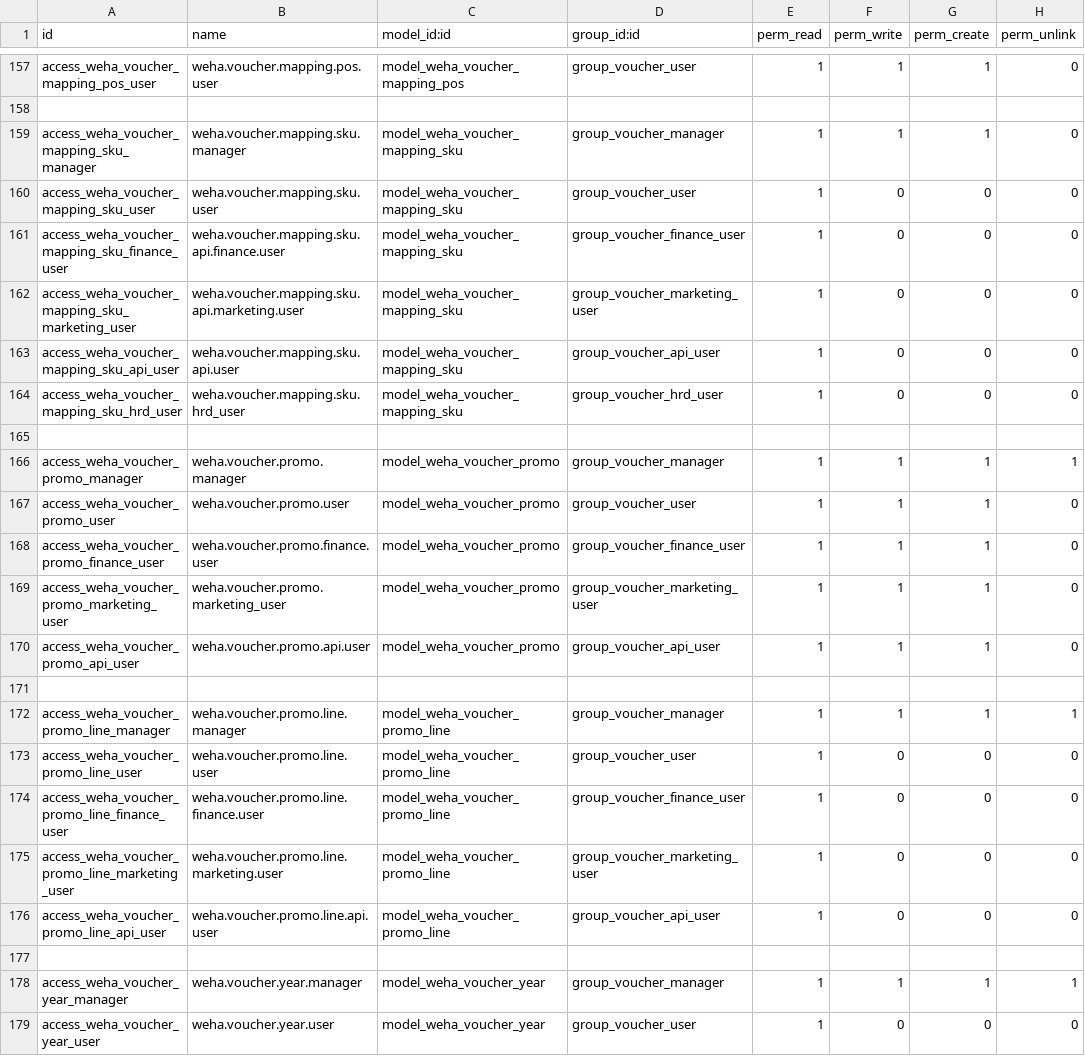
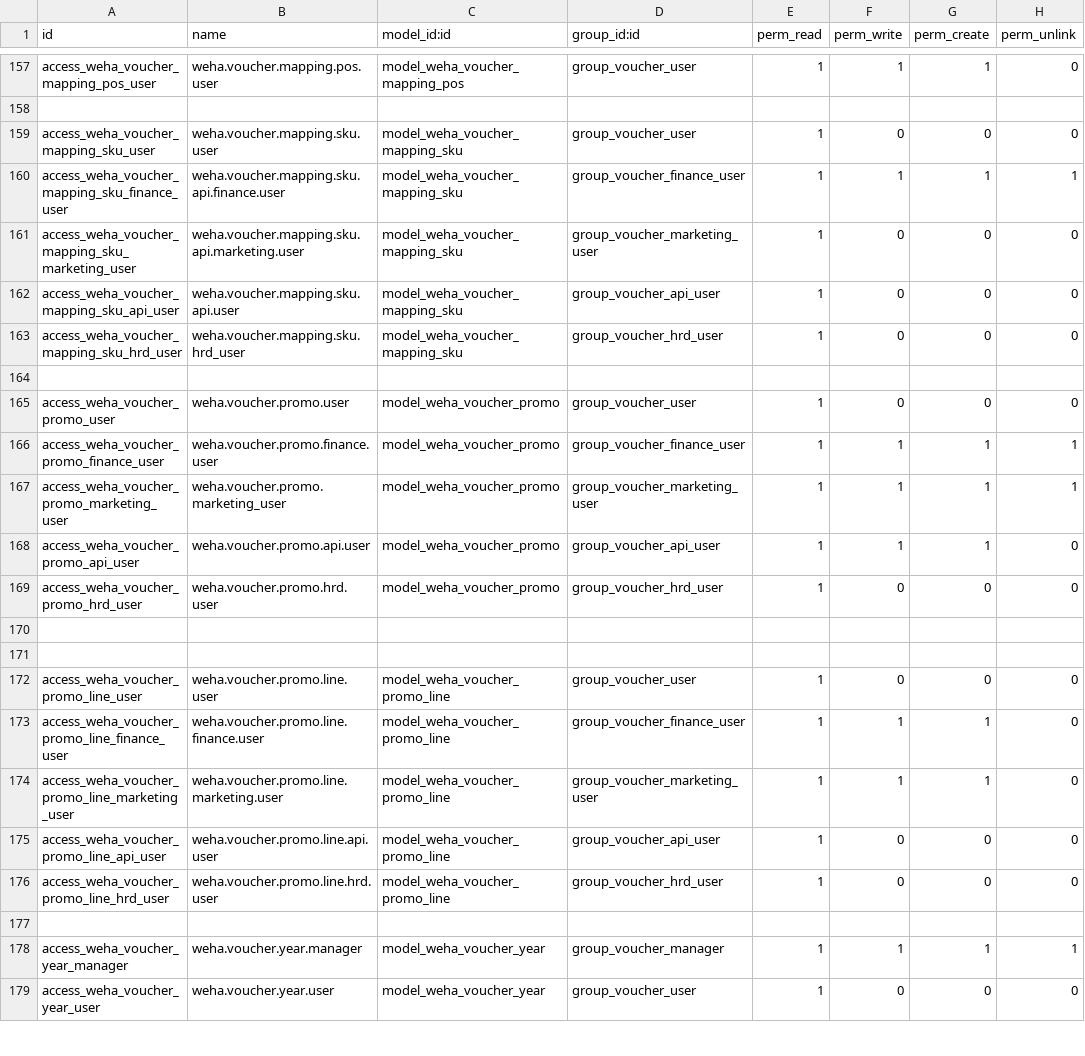
Before and after one commit to wahhid/weha_voucher_mgmt, a CSV file: weha_voucher_mgmt/security/ir.model.access.csv, drawn as a sheet; only a part is shown, gaps mark what is left out.

```diff
--- a/weha_voucher_mgmt/security/ir.model.access.csv
+++ b/weha_voucher_mgmt/security/ir.model.access.csv
@@ -158,5 +158,4 @@ access_weha_voucher_mapping_pos_user,weha.voucher.mapping.pos.user,model_weha_vo
 
-access_weha_voucher_mapping_sku_manager,weha.voucher.mapping.sku.manager,model_weha_voucher_mapping_sku,group_voucher_manager,1,1,1,0
 access_weha_voucher_mapping_sku_user,weha.voucher.mapping.sku.user,model_weha_voucher_mapping_sku,group_voucher_user,1,0,0,0
-access_weha_voucher_mapping_sku_finance_user,weha.voucher.mapping.sku.api.finance.user,model_weha_voucher_mapping_sku,group_voucher_finance_user,1,0,0,0
+access_weha_voucher_mapping_sku_finance_user,weha.voucher.mapping.sku.api.finance.user,model_weha_voucher_mapping_sku,group_voucher_finance_user,1,1,1,1
 access_weha_voucher_mapping_sku_marketing_user,weha.voucher.mapping.sku.api.marketing.user,model_weha_voucher_mapping_sku,group_voucher_marketing_user,1,0,0,0
@@ -165,13 +164,14 @@ access_weha_voucher_mapping_sku_hrd_user,weha.voucher.mapping.sku.hrd_user,model
 
-access_weha_voucher_promo_manager,weha.voucher.promo.manager,model_weha_voucher_promo,group_voucher_manager,1,1,1,1
-access_weha_voucher_promo_user,weha.voucher.promo.user,model_weha_voucher_promo,group_voucher_user,1,1,1,0
-access_weha_voucher_promo_finance_user,weha.voucher.promo.finance.user,model_weha_voucher_promo,group_voucher_finance_user,1,1,1,0
-access_weha_voucher_promo_marketing_user,weha.voucher.promo.marketing_user,model_weha_voucher_promo,group_voucher_marketing_user,1,1,1,0
+access_weha_voucher_promo_user,weha.voucher.promo.user,model_weha_voucher_promo,group_voucher_user,1,0,0,0
+access_weha_voucher_promo_finance_user,weha.voucher.promo.finance.user,model_weha_voucher_promo,group_voucher_finance_user,1,1,1,1
+access_weha_voucher_promo_marketing_user,weha.voucher.promo.marketing_user,model_weha_voucher_promo,group_voucher_marketing_user,1,1,1,1
 access_weha_voucher_promo_api_user,weha.voucher.promo.api.user,model_weha_voucher_promo,group_voucher_api_user,1,1,1,0
+access_weha_voucher_promo_hrd_user,weha.voucher.promo.hrd.user,model_weha_voucher_promo,group_voucher_hrd_user,1,0,0,0
 
-access_weha_voucher_promo_line_manager,weha.voucher.promo.line.manager,model_weha_voucher_promo_line,group_voucher_manager,1,1,1,1
+
 access_weha_voucher_promo_line_user,weha.voucher.promo.line.user,model_weha_voucher_promo_line,group_voucher_user,1,0,0,0
-access_weha_voucher_promo_line_finance_user,weha.voucher.promo.line.finance.user,model_weha_voucher_promo_line,group_voucher_finance_user,1,0,0,0
-access_weha_voucher_promo_line_marketing_user,weha.voucher.promo.line.marketing.user,model_weha_voucher_promo_line,group_voucher_marketing_user,1,0,0,0
+access_weha_voucher_promo_line_finance_user,weha.voucher.promo.line.finance.user,model_weha_voucher_promo_line,group_voucher_finance_user,1,1,1,0
+access_weha_voucher_promo_line_marketing_user,weha.voucher.promo.line.marketing.user,model_weha_voucher_promo_line,group_voucher_marketing_user,1,1,1,0
 access_weha_voucher_promo_line_api_user,weha.voucher.promo.line.api.user,model_weha_voucher_promo_line,group_voucher_api_user,1,0,0,0
+access_weha_voucher_promo_line_hrd_user,weha.voucher.promo.line.hrd.user,model_weha_voucher_promo_line,group_voucher_hrd_user,1,0,0,0
 
```
Also changed, not shown: 16 other files.
